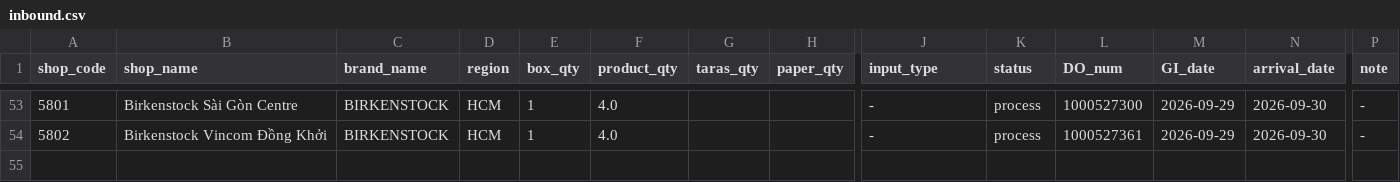
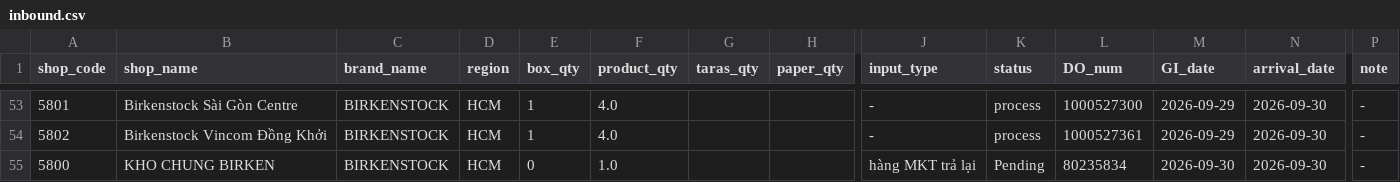
Before and after one commit to thuanmaison113-boop/report, a CSV file: inbound.csv, drawn as a sheet; only a part is shown, gaps mark what is left out; rows hold the shown columns only; the diff names each change by its address in the sheet, - before the commit and + after, or states it on an @@ line.

```diff
--- a/inbound.csv
+++ b/inbound.csv
+row 55: 5800 | KHO CHUNG BIRKEN | BIRKENSTOCK | HCM | 0 | 1.0 |  |  | hàng MKT trả lại | Pending | 80235834 | 2026-09-30 | 2026-09-30 | -
```
Also changed, not shown: outbound.csv.
